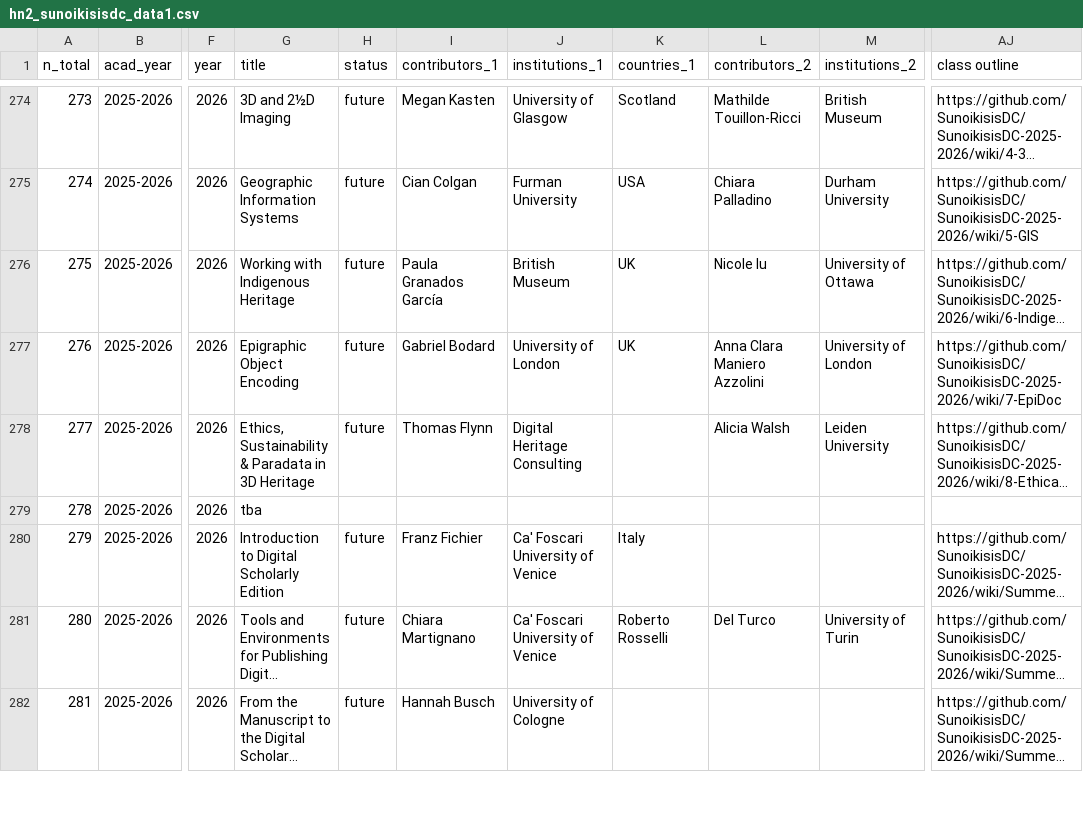
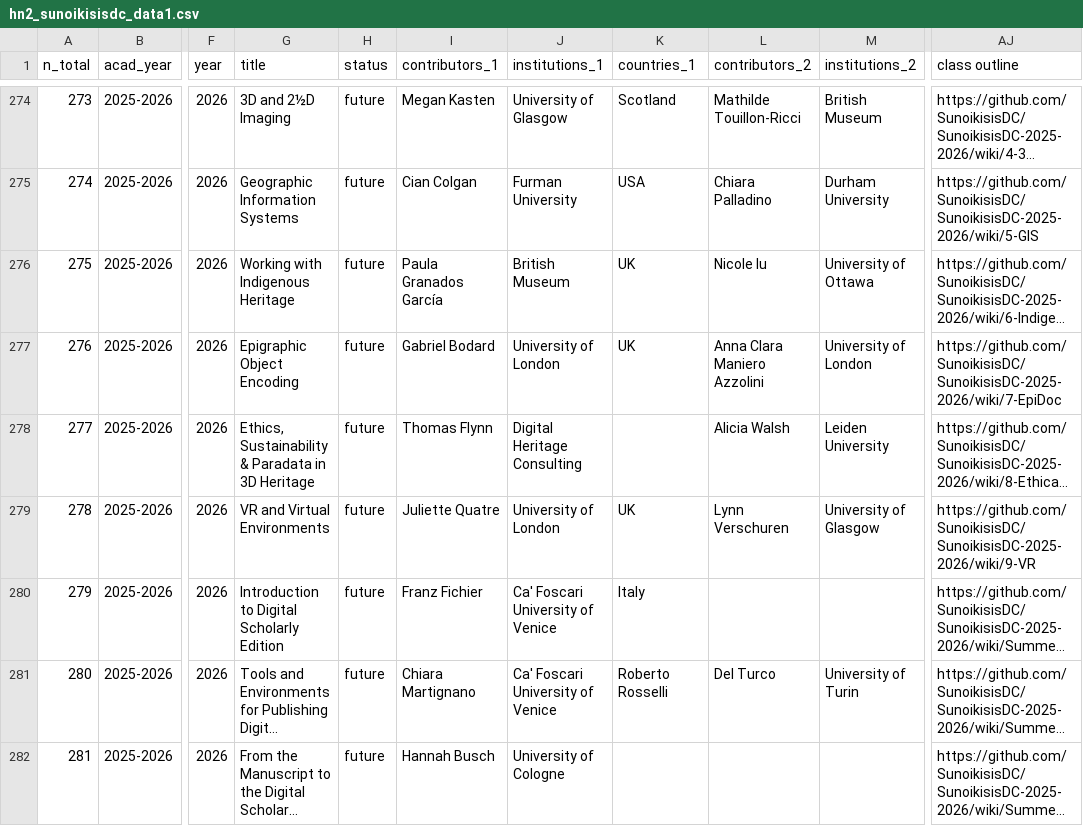
Before and after one commit to classnum/hn2_sunoikisisdc, a CSV file: hn2_sunoikisisdc_data1.csv, drawn as a sheet; only a part is shown, gaps mark what is left out; long unchanged cells end in …; the diff names each change by its address in the sheet, - before the commit and + after, or states it on an @@ line.

Commit message:
Update course title from 'tba' to 'VR and Virtual Environments'

```diff
--- a/hn2_sunoikisisdc_data1.csv
+++ b/hn2_sunoikisisdc_data1.csv
-G279 (title): tba
+G279 (title): VR and Virtual Environments
-H279 (status): (empty)
+H279 (status): future
-I279 (contributors_1): (empty)
+I279 (contributors_1): Juliette Quatre
-J279 (institutions_1): (empty)
+J279 (institutions_1): University of London
-K279 (countries_1): (empty)
+K279 (countries_1): UK
-L279 (contributors_2): (empty)
+L279 (contributors_2): Lynn Verschuren
-M279 (institutions_2): (empty)
+M279 (institutions_2): University of Glasgow
-AJ279 (class outline): (empty)
+AJ279 (class outline): https://github.com/SunoikisisDC/SunoikisisDC-2025-2026/wiki/9-VR
```
